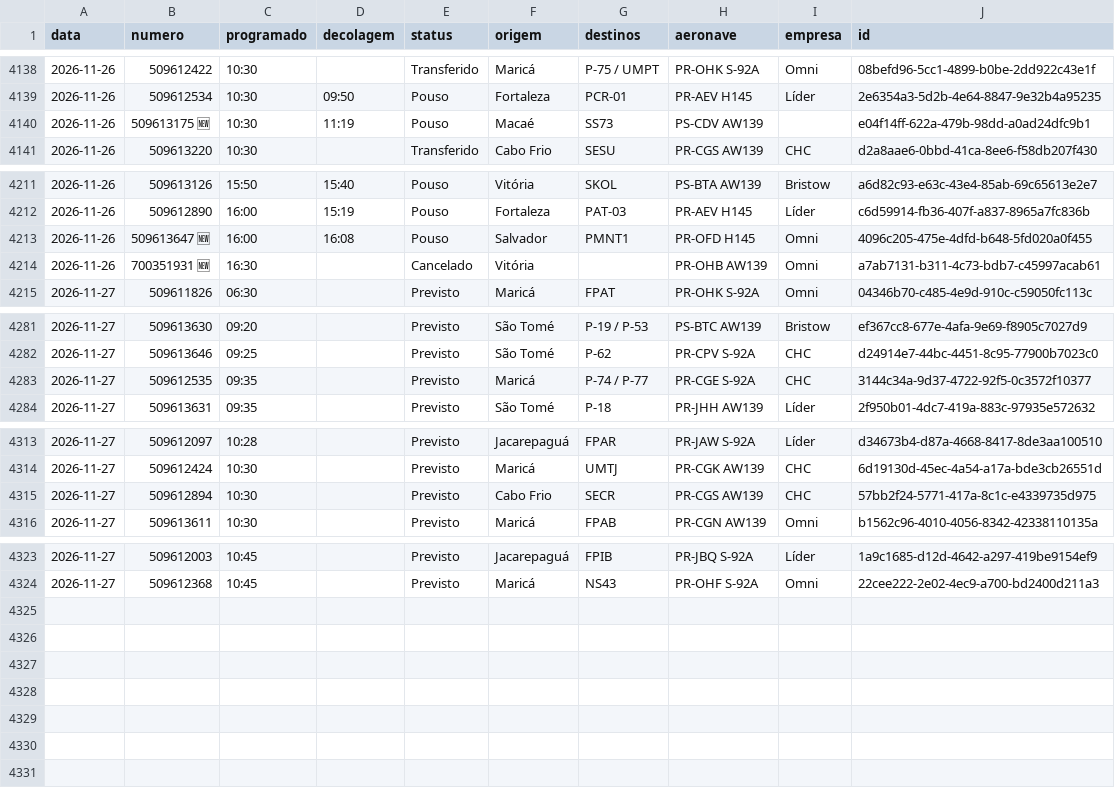
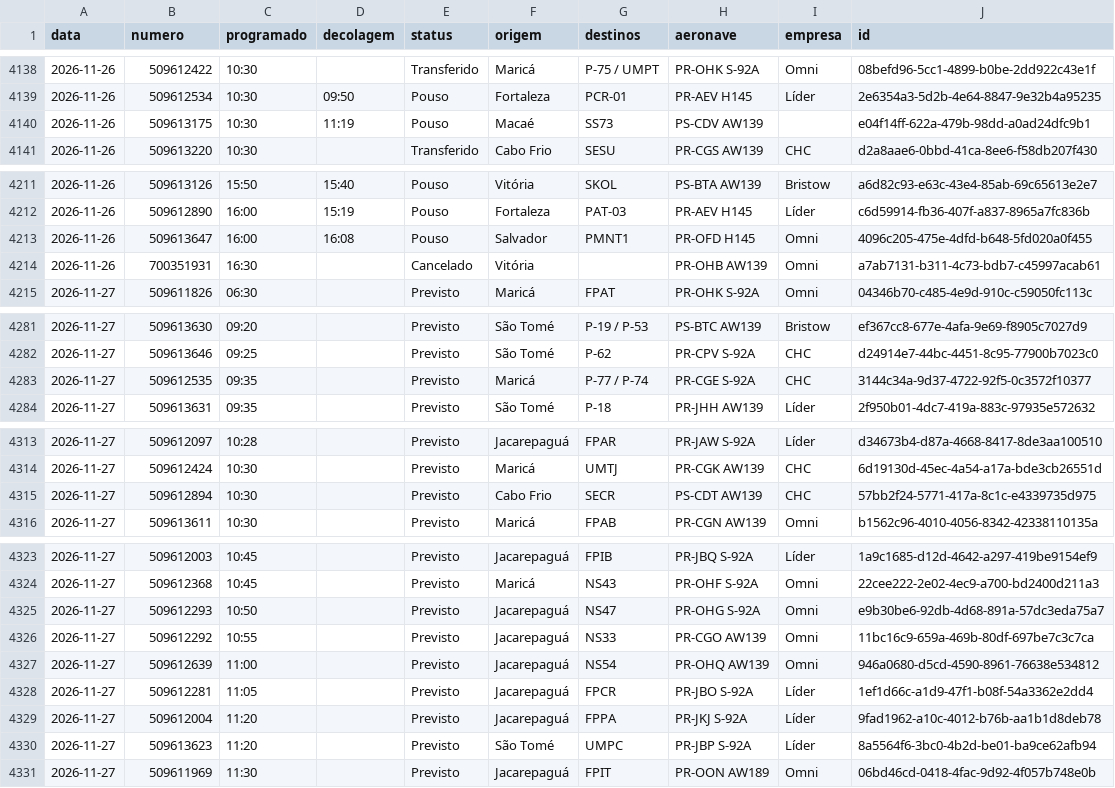
Before and after one commit to sidney89-byte/offvoos-historico, a CSV file: dados/arquivo/2026-11.csv, drawn as a sheet; only a part is shown, gaps mark what is left out.

```diff
--- a/dados/arquivo/2026-11.csv
+++ b/dados/arquivo/2026-11.csv
@@ -4139,3 +4139,3 @@ data,numero,programado,decolagem,status,origem,destinos,aeronave,empresa,id
 2026-11-26,509612534,10:30,09:50,Pouso,Fortaleza,PCR-01,PR-AEV H145,Líder,2e6354a3-5d2b-4e64-8847-9e32b4a95235
-2026-11-26,509613175 🆕,10:30,11:19,Pouso,Macaé,SS73,PS-CDV AW139,,e04f14ff-622a-479b-98dd-a0ad24dfc9b1
+2026-11-26,509613175,10:30,11:19,Pouso,Macaé,SS73,PS-CDV AW139,,e04f14ff-622a-479b-98dd-a0ad24dfc9b1
 2026-11-26,509613220,10:30,,Transferido,Cabo Frio,SESU,PR-CGS AW139,CHC,d2a8aae6-0bbd-41ca-8ee6-f58db207f430
@@ -4212,4 +4212,4 @@ data,numero,programado,decolagem,status,origem,destinos,aeronave,empresa,id
 2026-11-26,509612890,16:00,15:19,Pouso,Fortaleza,PAT-03,PR-AEV H145,Líder,c6d59914-fb36-407f-a837-8965a7fc836b
-2026-11-26,509613647 🆕,16:00,16:08,Pouso,Salvador,PMNT1,PR-OFD H145,Omni,4096c205-475e-4dfd-b648-5fd020a0f455
-2026-11-26,700351931 🆕,16:30,,Cancelado,Vitória,,PR-OHB AW139,Omni,a7ab7131-b311-4c73-bdb7-c45997acab61
+2026-11-26,509613647,16:00,16:08,Pouso,Salvador,PMNT1,PR-OFD H145,Omni,4096c205-475e-4dfd-b648-5fd020a0f455
+2026-11-26,700351931,16:30,,Cancelado,Vitória,,PR-OHB AW139,Omni,a7ab7131-b311-4c73-bdb7-c45997acab61
 2026-11-27,509611826,06:30,,Previsto,Maricá,FPAT,PR-OHK S-92A,Omni,04346b70-c485-4e9d-910c-c59050fc113c
@@ -4282,3 +4282,3 @@ data,numero,programado,decolagem,status,origem,destinos,aeronave,empresa,id
 2026-11-27,509613646,09:25,,Previsto,São Tomé,P-62,PR-CPV S-92A,CHC,d24914e7-44bc-4451-8c95-77900b7023c0
-2026-11-27,509612535,09:35,,Previsto,Maricá,P-74 / P-77,PR-CGE S-92A,CHC,3144c34a-9d37-4722-92f5-0c3572f10377
+2026-11-27,509612535,09:35,,Previsto,Maricá,P-77 / P-74,PR-CGE S-92A,CHC,3144c34a-9d37-4722-92f5-0c3572f10377
 2026-11-27,509613631,09:35,,Previsto,São Tomé,P-18,PR-JHH AW139,Líder,2f950b01-4dc7-419a-883c-97935e572632
@@ -4314,3 +4314,3 @@ data,numero,programado,decolagem,status,origem,destinos,aeronave,empresa,id
 2026-11-27,509612424,10:30,,Previsto,Maricá,UMTJ,PR-CGK AW139,CHC,6d19130d-45ec-4a54-a17a-bde3cb26551d
-2026-11-27,509612894,10:30,,Previsto,Cabo Frio,SECR,PR-CGS AW139,CHC,57bb2f24-5771-417a-8c1c-e4339735d975
+2026-11-27,509612894,10:30,,Previsto,Cabo Frio,SECR,PS-CDT AW139,CHC,57bb2f24-5771-417a-8c1c-e4339735d975
 2026-11-27,509613611,10:30,,Previsto,Maricá,FPAB,PR-CGN AW139,Omni,b1562c96-4010-4056-8342-42338110135a
@@ -4324 +4324,8 @@ data,numero,programado,decolagem,status,origem,destinos,aeronave,empresa,id
 2026-11-27,509612368,10:45,,Previsto,Maricá,NS43,PR-OHF S-92A,Omni,22cee222-2e02-4ec9-a700-bd2400d211a3
+2026-11-27,509612293,10:50,,Previsto,Jacarepaguá,NS47,PR-OHG S-92A,Omni,e9b30be6-92db-4d68-891a-57dc3eda75a7
+2026-11-27,509612292,10:55,,Previsto,Jacarepaguá,NS33,PR-CGO AW139,Omni,11bc16c9-659a-469b-80df-697be7c3c7ca
+2026-11-27,509612639,11:00,,Previsto,Jacarepaguá,NS54,PR-OHQ AW139,Omni,946a0680-d5cd-4590-8961-76638e534812
+2026-11-27,509612281,11:05,,Previsto,Jacarepaguá,FPCR,PR-JBO S-92A,Líder,1ef1d66c-a1d9-47f1-b08f-54a3362e2dd4
+2026-11-27,509612004,11:20,,Previsto,Jacarepaguá,FPPA,PR-JKJ S-92A,Líder,9fad1962-a10c-4012-b76b-aa1b1d8deb78
+2026-11-27,509613623,11:20,,Previsto,São Tomé,UMPC,PR-JBP S-92A,Líder,8a5564f6-3bc0-4b2d-be01-ba9ce62afb94
+2026-11-27,509611969,11:30,,Previsto,Jacarepaguá,FPIT,PR-OON AW189,Omni,06bd46cd-0418-4fac-9d92-4f057b748e0b
```
Also changed, not shown: 2 other files.
